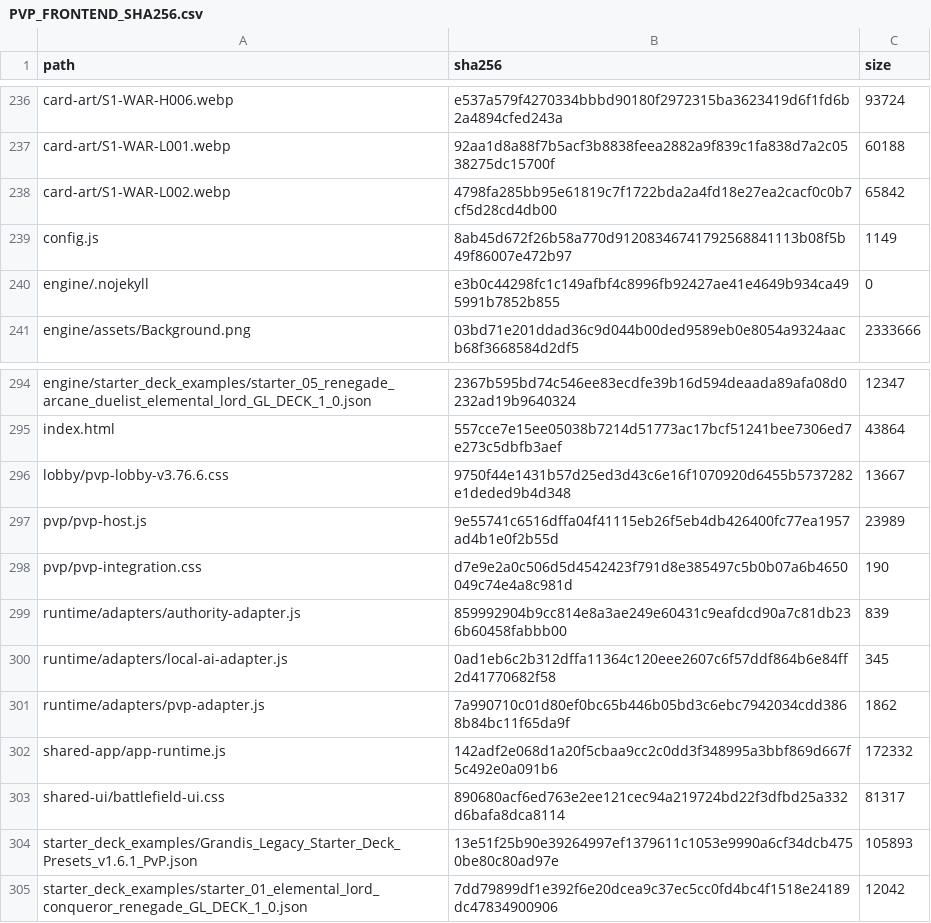
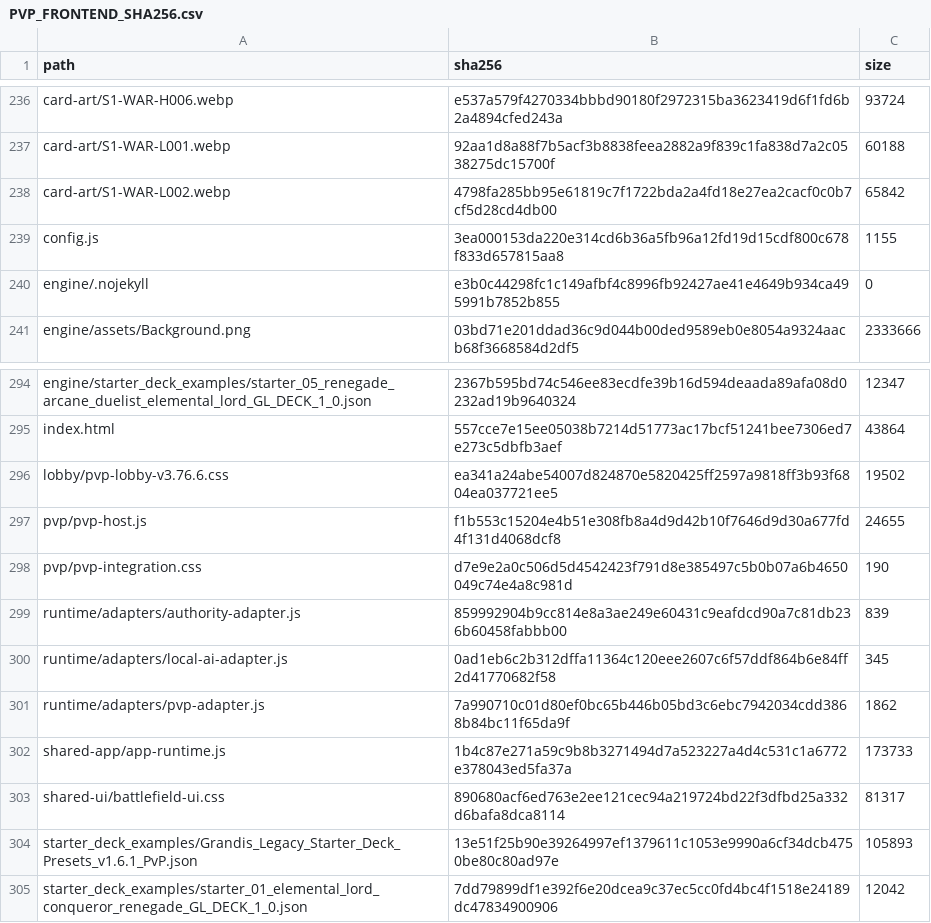
Before and after one commit to GrandisLegacyTCG/Grandis-Legacy-PvP-Trial, a CSV file: public/PVP_FRONTEND_SHA256.csv, drawn as a sheet; only a part is shown, gaps mark what is left out.

```diff
--- a/public/PVP_FRONTEND_SHA256.csv
+++ b/public/PVP_FRONTEND_SHA256.csv
@@ -238,3 +238,3 @@ path,sha256,size
 "card-art/S1-WAR-L002.webp","4798fa285bb95e61819c7f1722bda2a4fd18e27ea2cacf0c0b7cf5d28cd4db00","65842"
-"config.js","8ab45d672f26b58a770d91208346741792568841113b08f5b49f86007e472b97","1149"
+"config.js","3ea000153da220e314cd6b36a5fb96a12fd19d15cdf800c678f833d657815aa8","1155"
 "engine/.nojekyll","e3b0c44298fc1c149afbf4c8996fb92427ae41e4649b934ca495991b7852b855","0"
@@ -295,4 +295,4 @@ path,sha256,size
 "index.html","557cce7e15ee05038b7214d51773ac17bcf51241bee7306ed7e273c5dbfb3aef","43864"
-"lobby/pvp-lobby-v3.76.6.css","9750f44e1431b57d25ed3d43c6e16f1070920d6455b5737282e1deded9b4d348","13667"
-"pvp/pvp-host.js","9e55741c6516dffa04f41115eb26f5eb4db426400fc77ea1957ad4b1e0f2b55d","23989"
+"lobby/pvp-lobby-v3.76.6.css","ea341a24abe54007d824870e5820425ff2597a9818ff3b93f6804ea037721ee5","19502"
+"pvp/pvp-host.js","f1b553c15204e4b51e308fb8a4d9d42b10f7646d9d30a677fd4f131d4068dcf8","24655"
 "pvp/pvp-integration.css","d7e9e2a0c506d5d4542423f791d8e385497c5b0b07a6b4650049c74e4a8c981d","190"
@@ -301,3 +301,3 @@ path,sha256,size
 "runtime/adapters/pvp-adapter.js","7a990710c01d80ef0bc65b446b05bd3c6ebc7942034cdd3868b84bc11f65da9f","1862"
-"shared-app/app-runtime.js","142adf2e068d1a20f5cbaa9cc2c0dd3f348995a3bbf869d667f5c492e0a091b6","172332"
+"shared-app/app-runtime.js","1b4c87e271a59c9b8b3271494d7a523227a4d4c531c1a6772e378043ed5fa37a","173733"
 "shared-ui/battlefield-ui.css","890680acf6ed763e2ee121cec94a219724bd22f3dfbd25a332d6bafa8dca8114","81317"
```
Also changed, not shown: FILE_MANIFEST_SHA256.csv, 28 other files.
